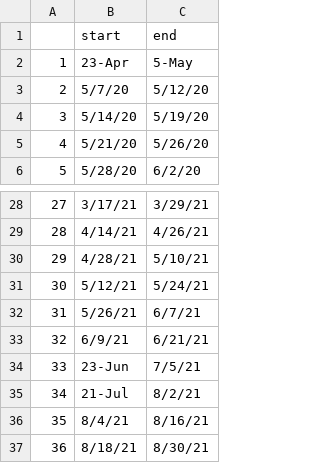
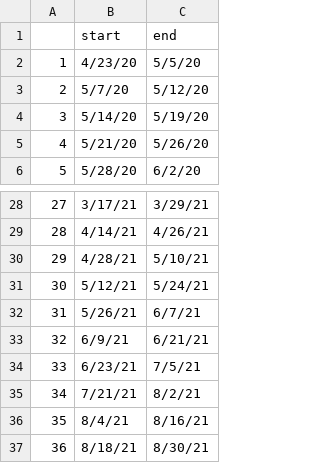
Before and after one commit to database-repo/QSS82, a CSV file: pulse_survey/week_dates.csv, drawn as a sheet; only a part is shown, gaps mark what is left out.

Commit message:
Update week_dates.csv

```diff
--- a/pulse_survey/week_dates.csv
+++ b/pulse_survey/week_dates.csv
@@ -1,3 +1,3 @@
 ,start,end
-1,23-Apr,5-May
+1,4/23/20,5/5/20
 2,5/7/20,5/12/20
@@ -33,4 +33,4 @@
 32,6/9/21,6/21/21
-33,23-Jun,7/5/21
-34,21-Jul,8/2/21
+33,6/23/21,7/5/21
+34,7/21/21,8/2/21
 35,8/4/21,8/16/21
```
